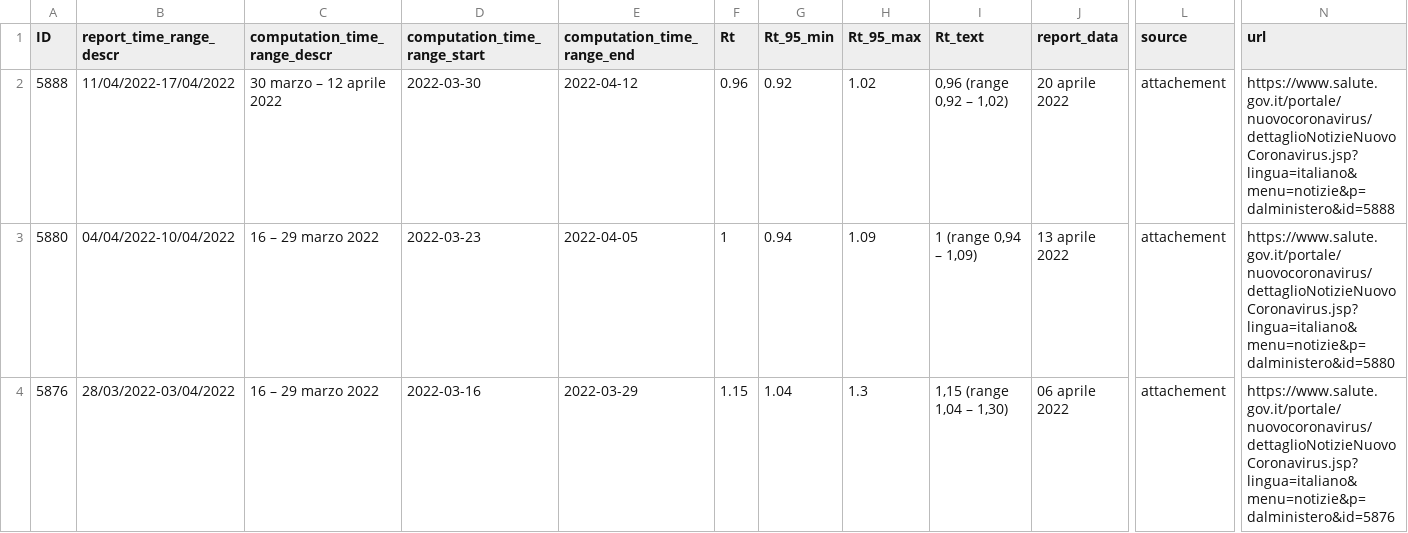
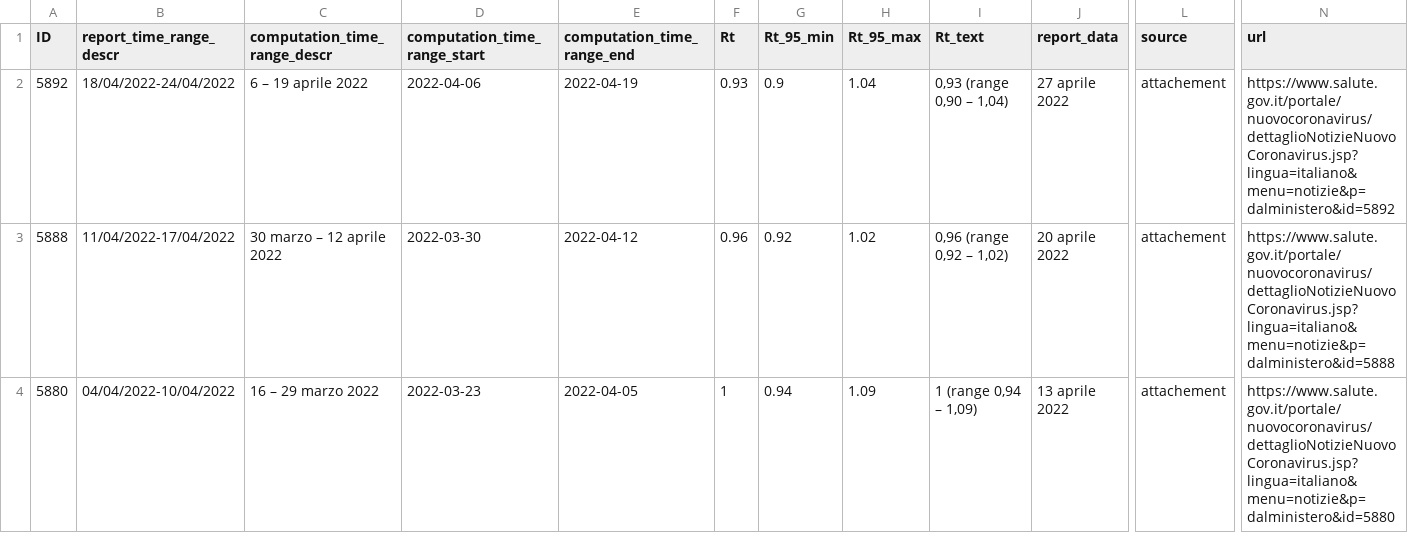
Before and after one commit to tomorrowdata/COVID-19, a CSV file: data/sources/Rt_from_ISS.csv, drawn as a sheet; only a part is shown, gaps mark what is left out; the shorter side is filled out with more unchanged rows; rows hold the shown columns only; the diff names each change by its address in the sheet, - before the commit and + after, or states it on an @@ line.

```diff
--- a/data/sources/Rt_from_ISS.csv
+++ b/data/sources/Rt_from_ISS.csv
+row 2: 5892 | 18/04/2022-24/04/2022 | 6 – 19 aprile 2022 | 2022-04-06 | 2022-04-19 | 0.93 | 0.9 | 1.04 | 0,93 (range 0,90 – 1,04) | 27 aprile 2022 | attachement | https://www.salute.gov.it/portale/nuovocoronavirus/dettaglioNotizieNuovoCoronavirus.jsp?lingua=italiano&menu=notizie&p=dalministero&id=5892
```
Also changed, not shown: data/sources/Rt_regions_avg14_from_ISS.csv, 1 other file.
